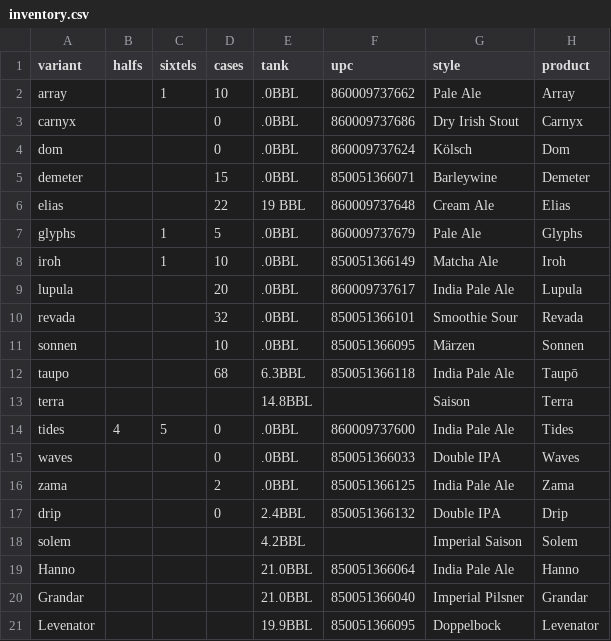
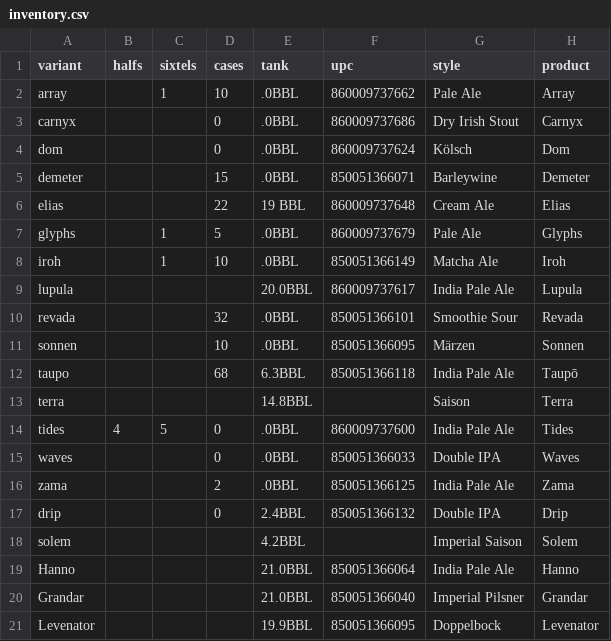
Before and after one commit to lolevbeer/site, a CSV file: _data/inventory.csv, drawn as a sheet.

Commit message:
Sync Data from google sheets

```diff
--- a/_data/inventory.csv
+++ b/_data/inventory.csv
@@ -8,3 +8,3 @@ glyphs,,1,5,.0BBL,860009737679,Pale Ale,Glyphs
 iroh,,1,10,.0BBL,850051366149,Matcha Ale,Iroh
-lupula,,,20,.0BBL,860009737617,India Pale Ale,Lupula
+lupula,,,,20.0BBL,860009737617,India Pale Ale,Lupula
 revada,,,32,.0BBL,850051366101,Smoothie Sour,Revada
```
